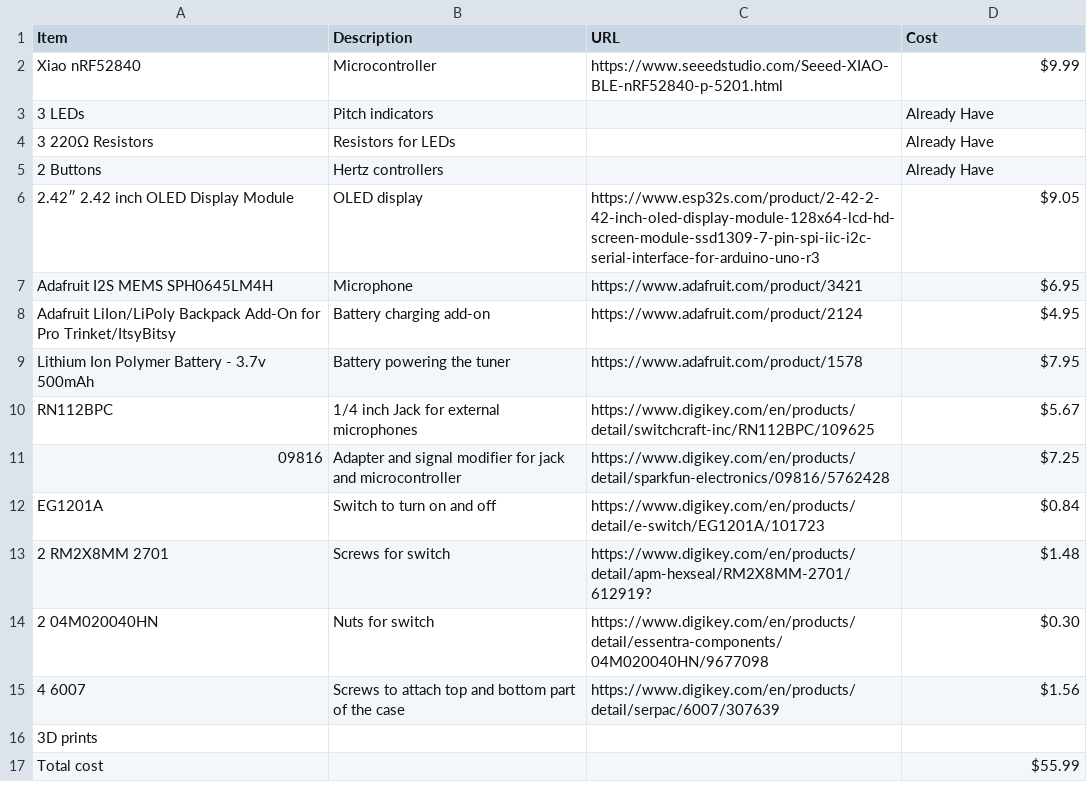
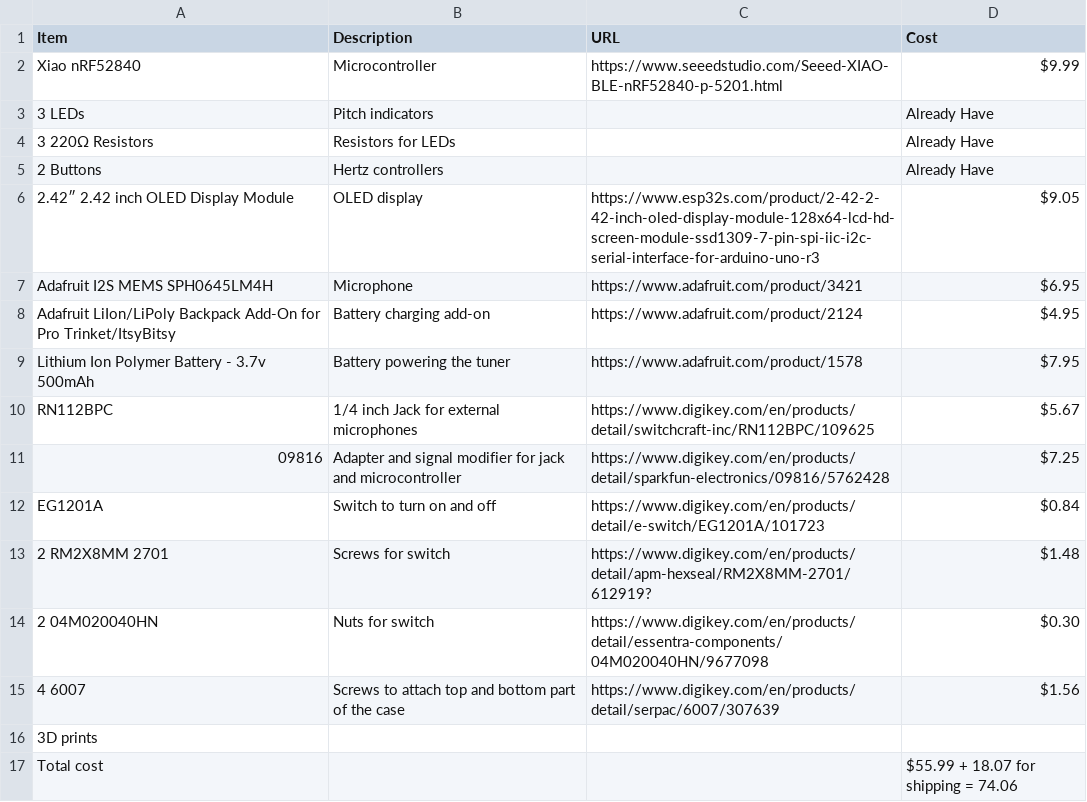
Before and after one commit to NeoRazer504/tuner, a CSV file: BOM.csv, drawn as a sheet.

Commit message:
Update BOM.csv

```diff
--- a/BOM.csv
+++ b/BOM.csv
@@ -16,2 +16,2 @@ EG1201A,Switch to turn on and off,https://www.digikey.com/en/products/detail/e-s
 3D prints, , ,
-Total cost, , ,$55.99
+Total cost, , ,$55.99 + 18.07 for shipping = 74.06
```
